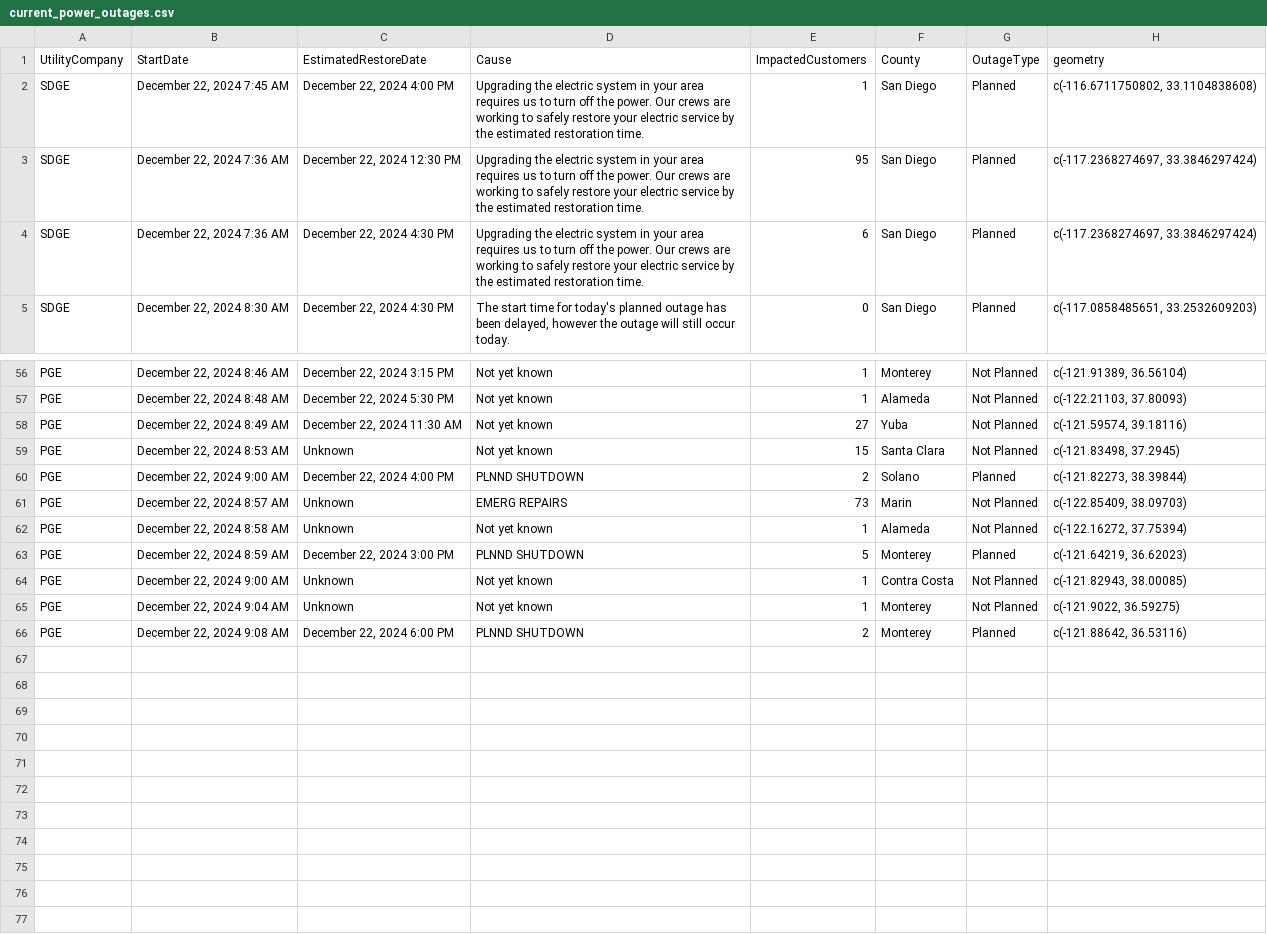
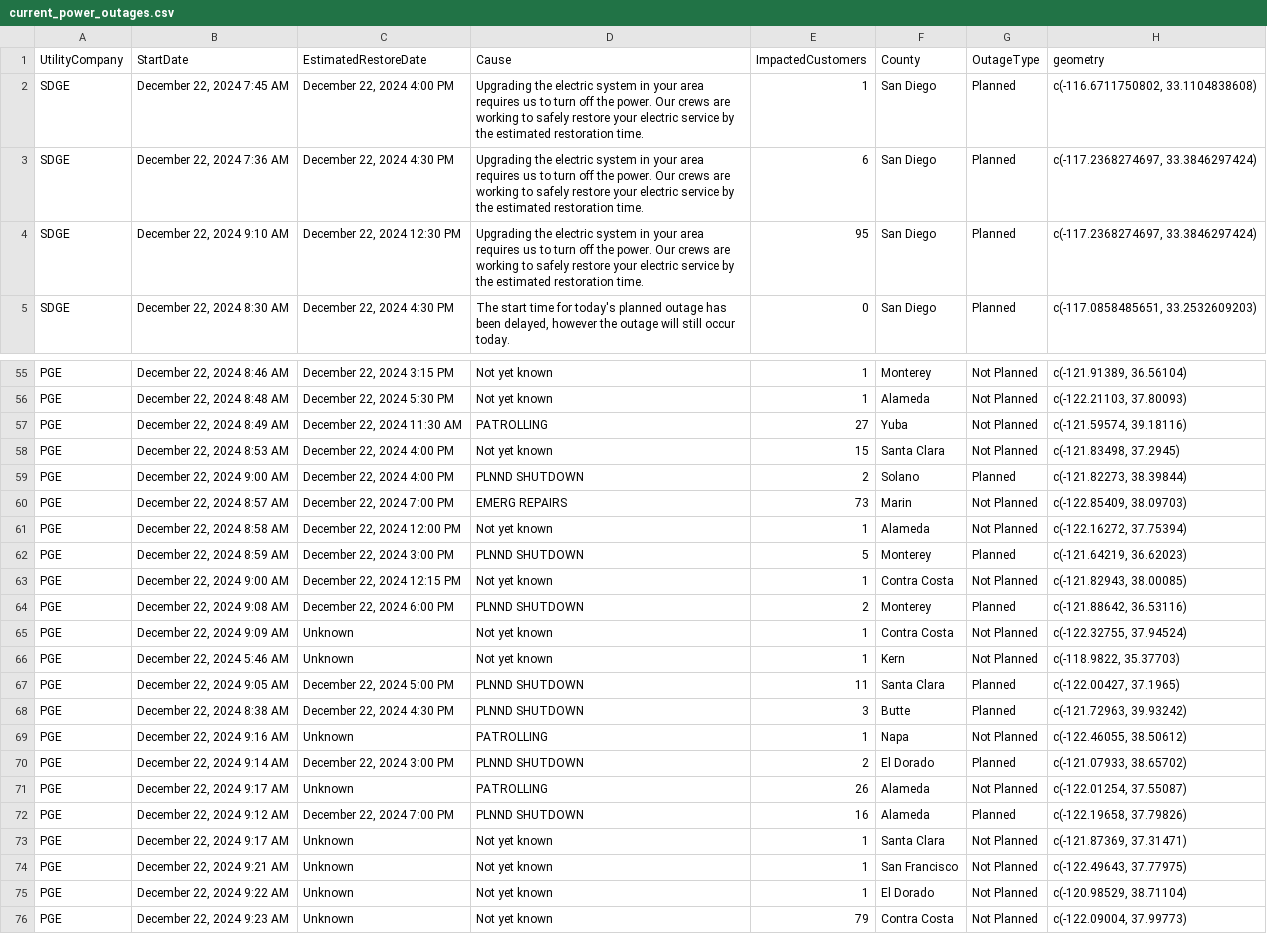
Before and after one commit to abcotvdata/power_outage_tracker, a CSV file: current_power_outages.csv, drawn as a sheet; only a part is shown, gaps mark what is left out; the diff covers the shown part only.

```diff
--- a/current_power_outages.csv
+++ b/current_power_outages.csv
@@ -2,4 +2,4 @@ UtilityCompany,StartDate,EstimatedRestoreDate,Cause,ImpactedCustomers,County,Out
 SDGE,"December 22, 2024  7:45 AM","December 22, 2024  4:00 PM",Upgrading the electric system in your area requires us to turn off the power. Our crews are working to safely restore your electric service by the estimated restoration time.,1,San Diego,Planned,"c(-116.6711750802, 33.1104838608)"
-SDGE,"December 22, 2024  7:36 AM","December 22, 2024 12:30 PM",Upgrading the electric system in your area requires us to turn off the power. Our crews are working to safely restore your electric service by the estimated restoration time.,95,San Diego,Planned,"c(-117.2368274697, 33.3846297424)"
 SDGE,"December 22, 2024  7:36 AM","December 22, 2024  4:30 PM",Upgrading the electric system in your area requires us to turn off the power. Our crews are working to safely restore your electric service by the estimated restoration time.,6,San Diego,Planned,"c(-117.2368274697, 33.3846297424)"
+SDGE,"December 22, 2024  9:10 AM","December 22, 2024 12:30 PM",Upgrading the electric system in your area requires us to turn off the power. Our crews are working to safely restore your electric service by the estimated restoration time.,95,San Diego,Planned,"c(-117.2368274697, 33.3846297424)"
 SDGE,"December 22, 2024  8:30 AM","December 22, 2024  4:30 PM","The start time for today's planned outage has been delayed, however the outage will still occur today.",0,San Diego,Planned,"c(-117.0858485651, 33.2532609203)"
@@ -57,10 +56,21 @@ PGE,"December 22, 2024  8:46 AM","December 22, 2024  3:15 PM",Not yet known,1,Mo
 PGE,"December 22, 2024  8:48 AM","December 22, 2024  5:30 PM",Not yet known,1,Alameda,Not Planned,"c(-122.21103, 37.80093)"
-PGE,"December 22, 2024  8:49 AM","December 22, 2024 11:30 AM",Not yet known,27,Yuba,Not Planned,"c(-121.59574, 39.18116)"
-PGE,"December 22, 2024  8:53 AM",Unknown,Not yet known,15,Santa Clara,Not Planned,"c(-121.83498, 37.2945)"
+PGE,"December 22, 2024  8:49 AM","December 22, 2024 11:30 AM",PATROLLING,27,Yuba,Not Planned,"c(-121.59574, 39.18116)"
+PGE,"December 22, 2024  8:53 AM","December 22, 2024  4:00 PM",Not yet known,15,Santa Clara,Not Planned,"c(-121.83498, 37.2945)"
 PGE,"December 22, 2024  9:00 AM","December 22, 2024  4:00 PM",PLNND SHUTDOWN,2,Solano,Planned,"c(-121.82273, 38.39844)"
-PGE,"December 22, 2024  8:57 AM",Unknown,EMERG REPAIRS,73,Marin,Not Planned,"c(-122.85409, 38.09703)"
-PGE,"December 22, 2024  8:58 AM",Unknown,Not yet known,1,Alameda,Not Planned,"c(-122.16272, 37.75394)"
+PGE,"December 22, 2024  8:57 AM","December 22, 2024  7:00 PM",EMERG REPAIRS,73,Marin,Not Planned,"c(-122.85409, 38.09703)"
+PGE,"December 22, 2024  8:58 AM","December 22, 2024 12:00 PM",Not yet known,1,Alameda,Not Planned,"c(-122.16272, 37.75394)"
 PGE,"December 22, 2024  8:59 AM","December 22, 2024  3:00 PM",PLNND SHUTDOWN,5,Monterey,Planned,"c(-121.64219, 36.62023)"
-PGE,"December 22, 2024  9:00 AM",Unknown,Not yet known,1,Contra Costa,Not Planned,"c(-121.82943, 38.00085)"
-PGE,"December 22, 2024  9:04 AM",Unknown,Not yet known,1,Monterey,Not Planned,"c(-121.9022, 36.59275)"
+PGE,"December 22, 2024  9:00 AM","December 22, 2024 12:15 PM",Not yet known,1,Contra Costa,Not Planned,"c(-121.82943, 38.00085)"
 PGE,"December 22, 2024  9:08 AM","December 22, 2024  6:00 PM",PLNND SHUTDOWN,2,Monterey,Planned,"c(-121.88642, 36.53116)"
+PGE,"December 22, 2024  9:09 AM",Unknown,Not yet known,1,Contra Costa,Not Planned,"c(-122.32755, 37.94524)"
+PGE,"December 22, 2024  5:46 AM",Unknown,Not yet known,1,Kern,Not Planned,"c(-118.9822, 35.37703)"
+PGE,"December 22, 2024  9:05 AM","December 22, 2024  5:00 PM",PLNND SHUTDOWN,11,Santa Clara,Planned,"c(-122.00427, 37.1965)"
+PGE,"December 22, 2024  8:38 AM","December 22, 2024  4:30 PM",PLNND SHUTDOWN,3,Butte,Planned,"c(-121.72963, 39.93242)"
+PGE,"December 22, 2024  9:16 AM",Unknown,PATROLLING,1,Napa,Not Planned,"c(-122.46055, 38.50612)"
+PGE,"December 22, 2024  9:14 AM","December 22, 2024  3:00 PM",PLNND SHUTDOWN,2,El Dorado,Planned,"c(-121.07933, 38.65702)"
+PGE,"December 22, 2024  9:17 AM",Unknown,PATROLLING,26,Alameda,Not Planned,"c(-122.01254, 37.55087)"
+PGE,"December 22, 2024  9:12 AM","December 22, 2024  7:00 PM",PLNND SHUTDOWN,16,Alameda,Planned,"c(-122.19658, 37.79826)"
+PGE,"December 22, 2024  9:17 AM",Unknown,Not yet known,1,Santa Clara,Not Planned,"c(-121.87369, 37.31471)"
+PGE,"December 22, 2024  9:21 AM",Unknown,Not yet known,1,San Francisco,Not Planned,"c(-122.49643, 37.77975)"
+PGE,"December 22, 2024  9:22 AM",Unknown,Not yet known,1,El Dorado,Not Planned,"c(-120.98529, 38.71104)"
+PGE,"December 22, 2024  9:23 AM",Unknown,Not yet known,79,Contra Costa,Not Planned,"c(-122.09004, 37.99773)"
```
Also changed, not shown: 1 added row, 2 removed rows, 1 moved row and 4 edited cells elsewhere in this file, 5 other files.
